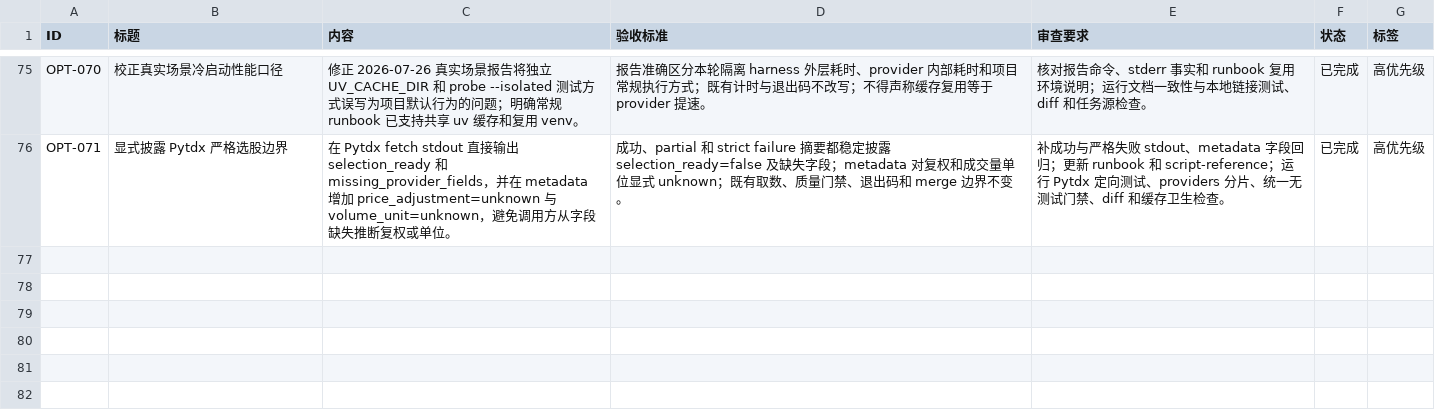
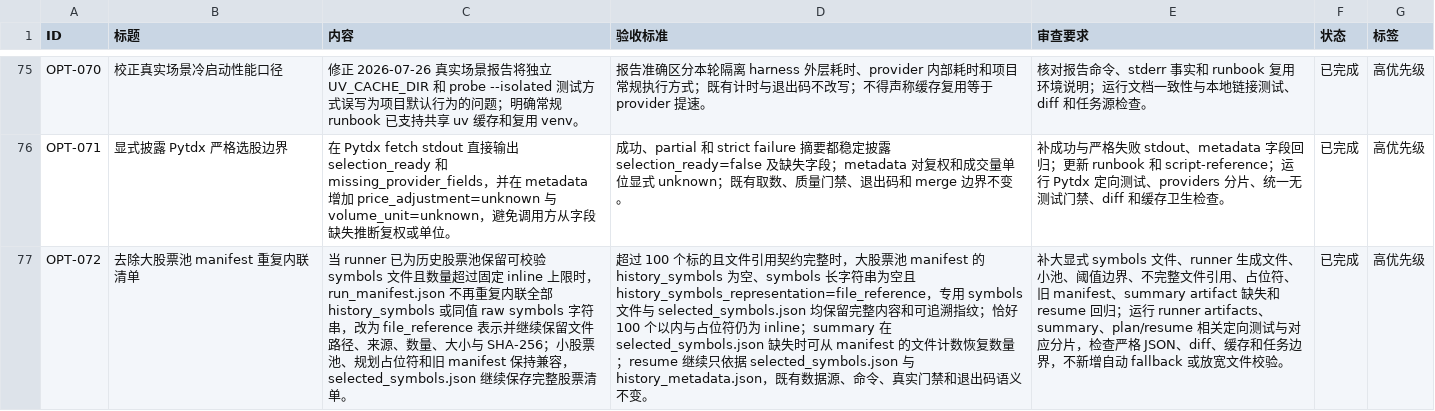
Before and after one commit to MisonL/a-share-selection-strategy-skill, a CSV file: tasks.csv, drawn as a sheet; only a part is shown, gaps mark what is left out; the diff names each change by its address in the sheet, - before the commit and + after, or states it on an @@ line.

Commit message:
feat: compact large history symbol manifests

```diff
--- a/tasks.csv
+++ b/tasks.csv
+row 77: OPT-072 | 去除大股票池 manifest 重复内联清单 | 当 runner 已为历史股票池保留可校验 symbols 文件且数量超过固定 inline 上限时，run_manifest.json 不再重复内联全部 history_symbols 或同值 raw symbols 字符串，改为 file_reference 表示并继续保留文件路径、来源、数量、大小与 SHA-256；小股票池、规划占位符和旧 manifest 保持兼容，selected_symbols.json 继续保存完整股票清单。 | 超过 100 个标的且文件引用契约完整时，大股票池 manifest 的 history_symbols 为空、symbols 长字符串为空且 history_symbols_representation=file_reference，专用 symbols 文件与 selected_symbols.json 均保留完整内容和可追溯指纹；恰好 100 个以内与占位符仍为 inline；summary 在 selected_symbols.json 缺失时可从 manifest 的文件计数恢复数量；resume 继续只依据 selected_symbols.json 与 history_metadata.json，既有数据源、命令、真实门禁和退出码语义不变。 | 补大显式 symbols 文件、runner 生成文件、小池、阈值边界、不完整文件引用、占位符、旧 manifest、summary artifact 缺失和 resume 回归；运行 runner artifacts、summary、plan/resume 相关定向测试与对应分片，检查严格 JSON、diff、缓存和任务边界，不新增自动 fallback 或放宽文件校验。 | 已完成 | 高优先级
```
Also changed, not shown: 11 other files.
